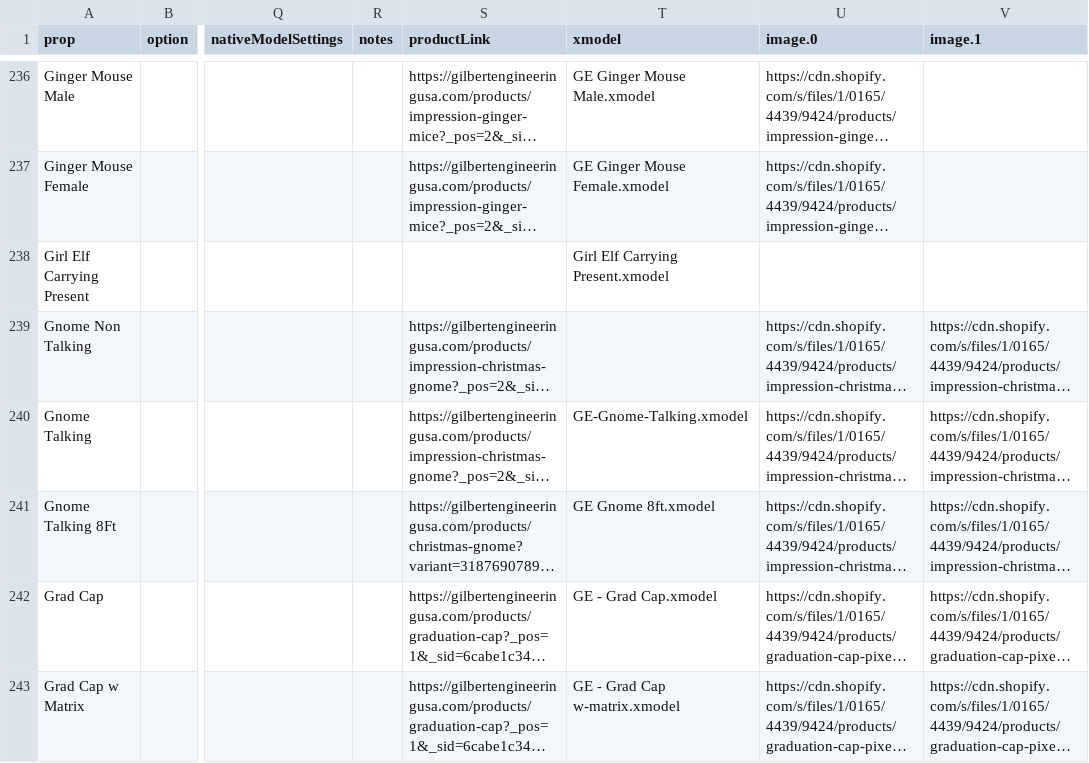
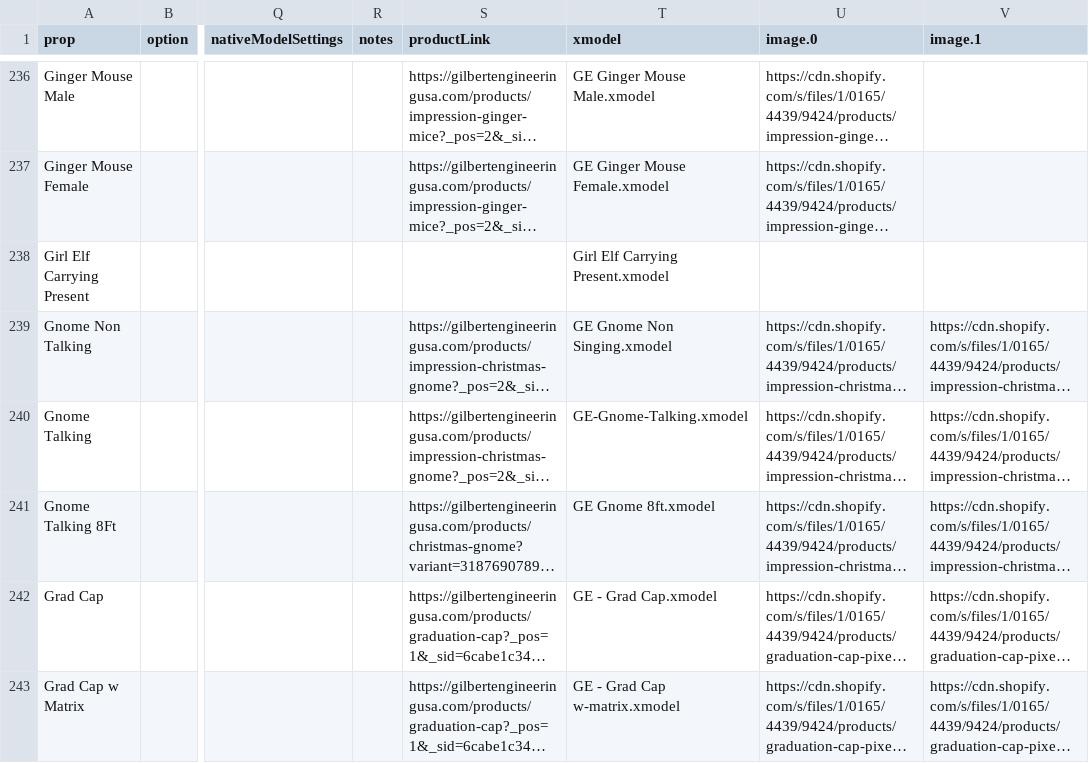
Before and after one commit to GEUSA/xmodels, a CSV file: ge-props.csv, drawn as a sheet; only a part is shown, gaps mark what is left out; long unchanged cells end in …; the diff names each change by its address in the sheet, - before the commit and + after, or states it on an @@ line.

Commit message:
Add files via upload

```diff
--- a/ge-props.csv
+++ b/ge-props.csv
-T239 (xmodel): (empty)
+T239 (xmodel): GE Gnome Non Singing.xmodel
```
